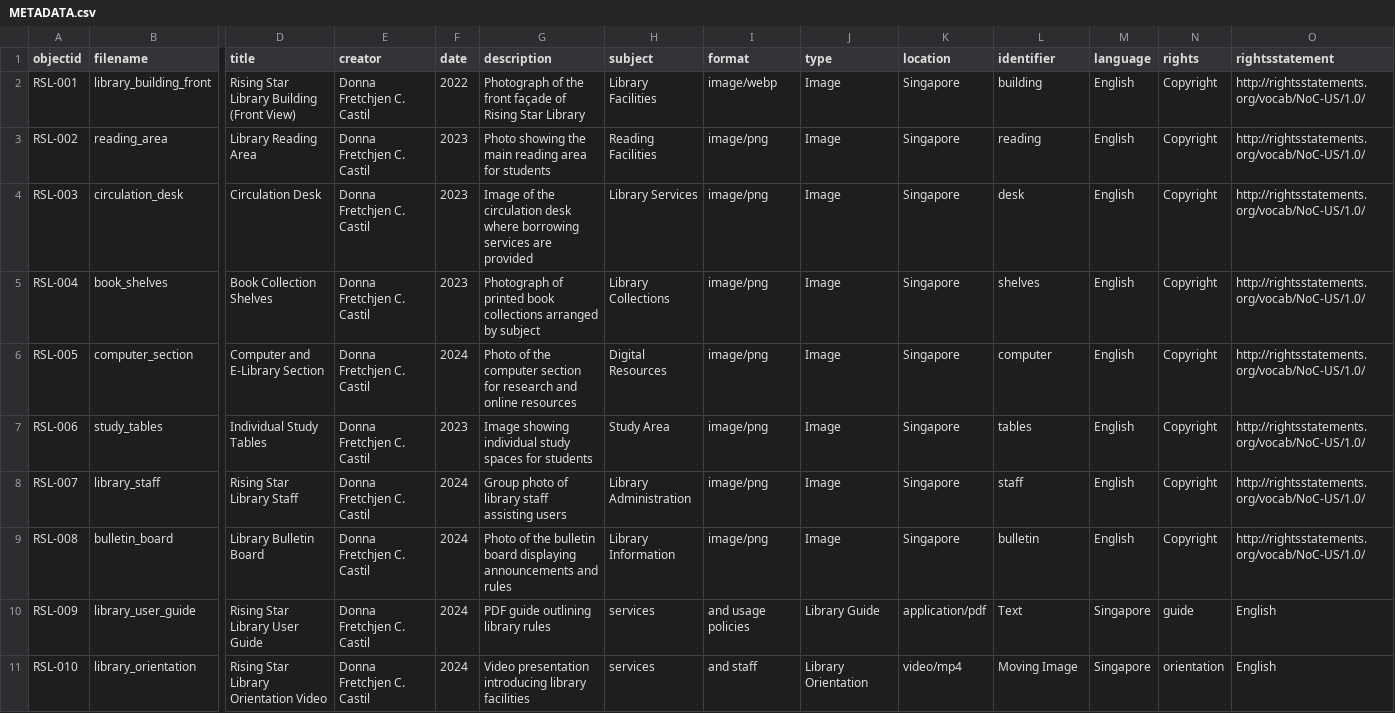
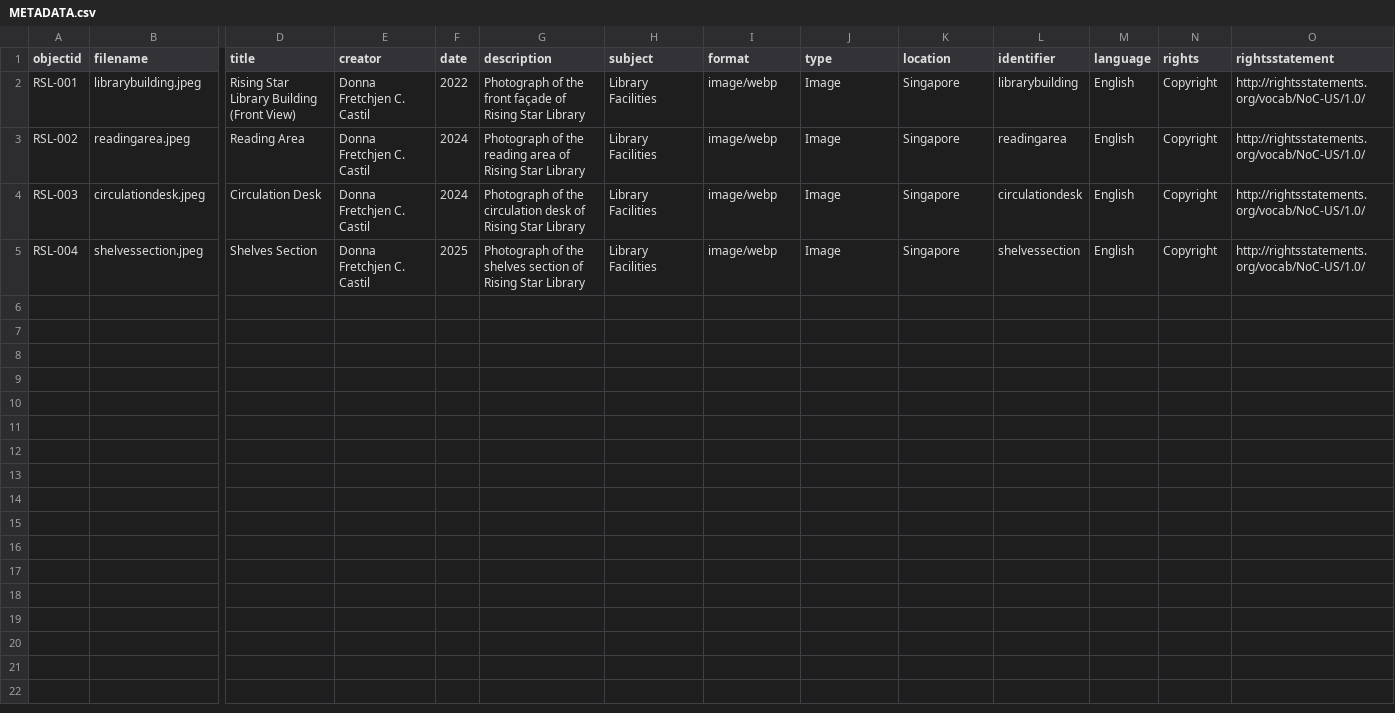
Before and after one commit to donnafretchjencorveracastil-wq/Rising_Starss, a CSV file: _data/METADATA.csv, drawn as a sheet; only a part is shown, gaps mark what is left out; rows hold the shown columns only; the diff names each change by its address in the sheet, - before the commit and + after, or states it on an @@ line.

Commit message:
Update METADATA.csv

```diff
--- a/_data/METADATA.csv
+++ b/_data/METADATA.csv
-B2 (filename): library_building_front
+B2 (filename): librarybuilding.jpeg
-L2 (identifier): building
+L2 (identifier): librarybuilding
-B3 (filename): reading_area
+B3 (filename): readingarea.jpeg
-D3 (title): Library Reading Area
+D3 (title): Reading Area
-F3:F4 (date): 2023
+F3:F4 (date): 2024
-G3 (description): Photo showing the main reading area for students
+G3 (description): Photograph of the reading area of Rising Star Library
-H3 (subject): Reading Facilities
+H3 (subject): Library Facilities
-I3:I5 (format): image/png
+I3:I5 (format): image/webp
-L3 (identifier): reading
+L3 (identifier): readingarea
-B4 (filename): circulation_desk
+B4 (filename): circulationdesk.jpeg
-G4 (description): Image of the circulation desk where borrowing services are provided
+G4 (description): Photograph of the circulation desk of Rising Star Library
-H4 (subject): Library Services
+H4 (subject): Library Facilities
-L4 (identifier): desk
+L4 (identifier): circulationdesk
-B5 (filename): book_shelves
+B5 (filename): shelvessection.jpeg
-D5 (title): Book Collection Shelves
+D5 (title): Shelves Section
-F5 (date): 2023
+F5 (date): 2025
-G5 (description): Photograph of printed book collections arranged by subject
+G5 (description): Photograph of the shelves section of Rising Star Library
-H5 (subject): Library Collections
+H5 (subject): Library Facilities
-L5 (identifier): shelves
+L5 (identifier): shelvessection
-row 6: RSL-005 | computer_section | Computer and E-Library Section | Donna Fretchjen C. Castil | 2024 | Photo of the computer section for research and online resources | Digital Resources | image/png | Image | Singapore | computer | English | Copyright | http://rightsstatements.org/vocab/NoC-US/1.0/
-row 7: RSL-006 | study_tables | Individual Study Tables | Donna Fretchjen C. Castil | 2023 | Image showing individual study spaces for students | Study Area | image/png | Image | Singapore | tables | English | Copyright | http://rightsstatements.org/vocab/NoC-US/1.0/
-row 8: RSL-007 | library_staff | Rising Star Library Staff | Donna Fretchjen C. Castil | 2024 | Group photo of library staff assisting users | Library Administration | image/png | Image | Singapore | staff | English | Copyright | http://rightsstatements.org/vocab/NoC-US/1.0/
-row 9: RSL-008 | bulletin_board | Library Bulletin Board | Donna Fretchjen C. Castil | 2024 | Photo of the bulletin board displaying announcements and rules | Library Information | image/png | Image | Singapore | bulletin | English | Copyright | http://rightsstatements.org/vocab/NoC-US/1.0/
-row 10: RSL-009 | library_user_guide | Rising Star Library User Guide | Donna Fretchjen C. Castil | 2024 | PDF guide outlining library rules | services | and usage policies | Library Guide | application/pdf | Text | Singapore | guide | English
-row 11: RSL-010 | library_orientation | Rising Star Library Orientation Video | Donna Fretchjen C. Castil | 2024 | Video presentation introducing library facilities | services | and staff | Library Orientation | video/mp4 | Moving Image | Singapore | orientation | English
```
